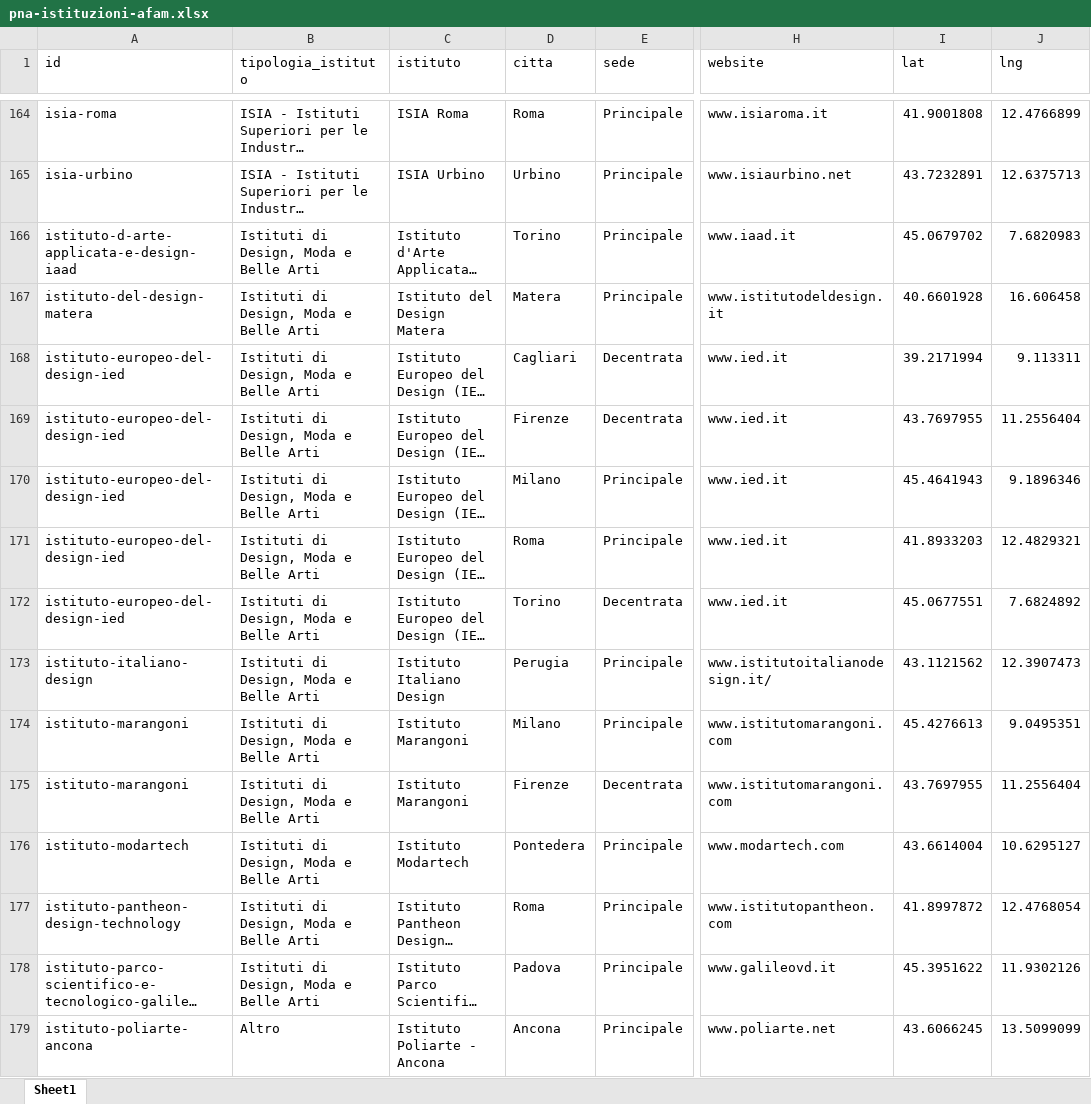
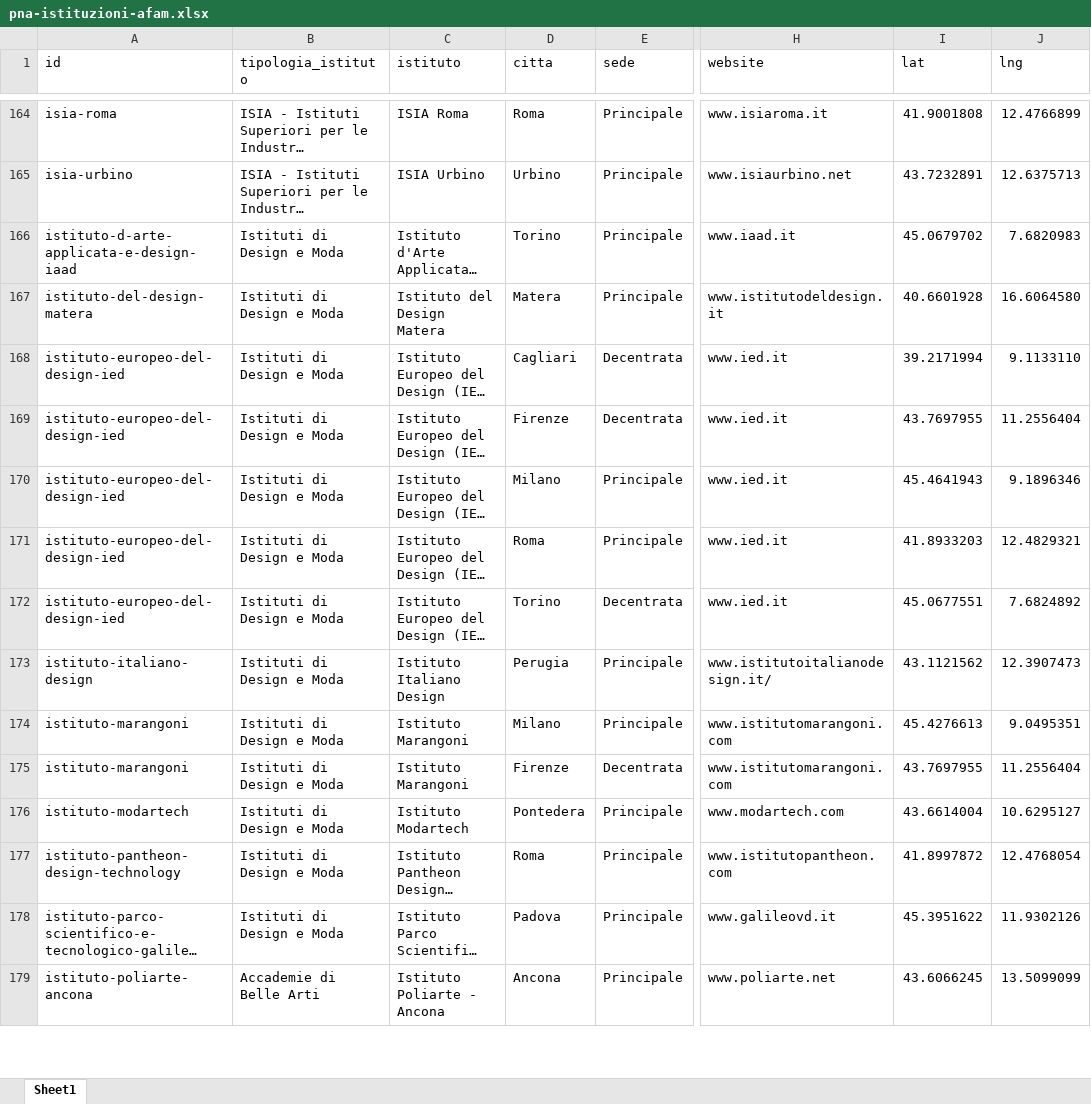
Before and after one commit to ISIA-Roma-Design/pna-platform, an Excel workbook: data/pna-istituzioni-afam.xlsx, sheet Sheet1, drawn as a sheet; only a part is shown, gaps mark what is left out; long unchanged cells end in …; values as stored, in another font and other column widths than the file's, no cell formats; the diff covers the shown part only; the diff names each change by its address in the sheet, - before the commit and + after, or states it on an @@ line.

Commit message:
fix: Refine `tipologia_istituto` values in institutional data and add a script to convert JSON to Excel.

```diff
--- a/data/pna-istituzioni-afam.xlsx (sheet Sheet1)
+++ b/data/pna-istituzioni-afam.xlsx (sheet Sheet1)
-B166:B178 (tipologia_istituto): Istituti di Design, Moda e Belle Arti
+B166:B178 (tipologia_istituto): Istituti di Design e Moda
-J167 (lng): 16.606458
+J167 (lng): 16.6064580
-J168 (lng): 9.113311
+J168 (lng): 9.1133110
-B179 (tipologia_istituto): Altro
+B179 (tipologia_istituto): Accademie di Belle Arti
```
Also changed, not shown: 1 removed row and 51 edited cells elsewhere in this sheet, cell formats, 2 other files.
